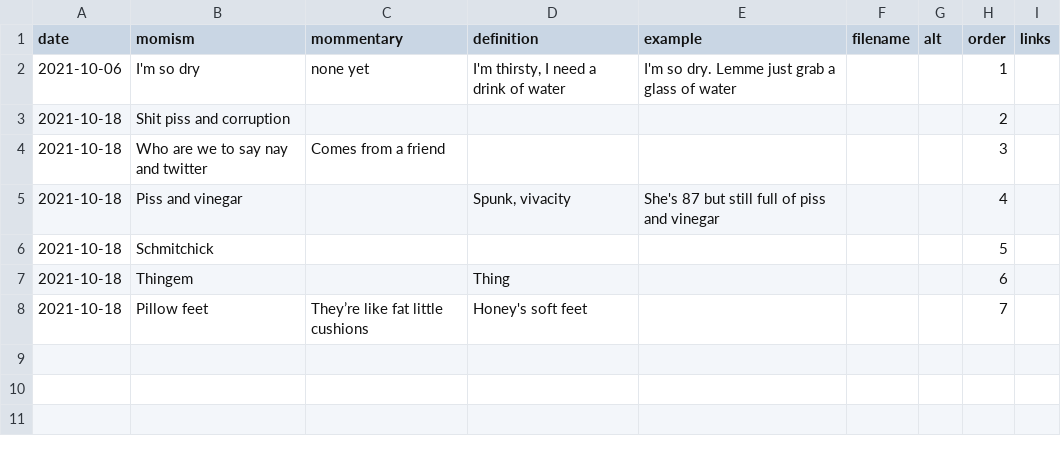
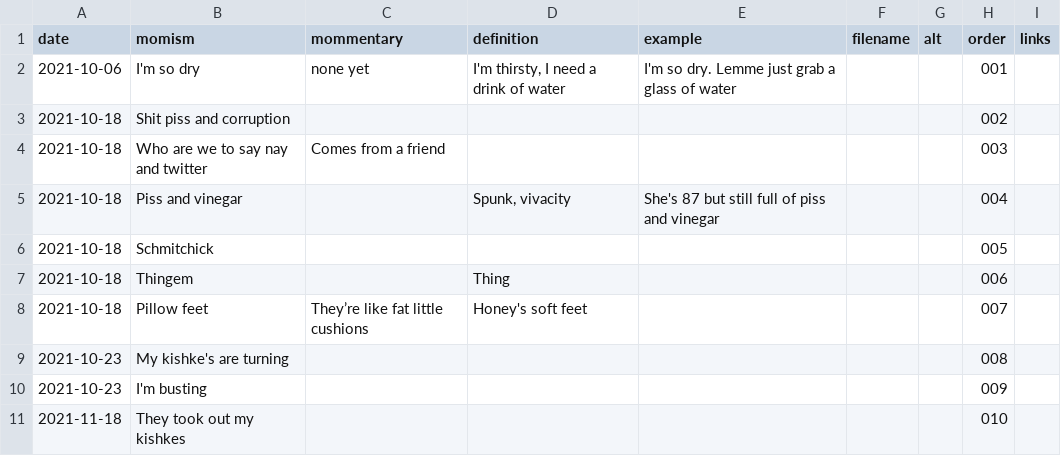
Before and after one commit to summerhays/honey_mom, a CSV file: _data/honey-mom-csv.csv, drawn as a sheet.

Commit message:
new momism

```diff
--- a/_data/honey-mom-csv.csv
+++ b/_data/honey-mom-csv.csv
@@ -1,8 +1,11 @@
 date,momism,mommentary,definition,example,filename,alt,order,links
-2021-10-06,"I'm so dry ",none yet,"I'm thirsty, I need a drink of water","I'm so dry. Lemme just grab a glass of water",,,1,
-2021-10-18,Shit piss and corruption ,,,,,,2,
-2021-10-18,Who are we to say nay and twitter,Comes from a friend,,,,,3,
-2021-10-18,Piss and vinegar,,"Spunk, vivacity",She's 87 but still full of piss and vinegar,,,4,
-2021-10-18,Schmitchick,,,,,,5,
-2021-10-18,Thingem,,Thing,,,,6,
-2021-10-18,Pillow feet,They’re like fat little cushions,Honey's soft feet,,,,7,
+2021-10-06,I'm so dry ,none yet,"I'm thirsty, I need a drink of water",I'm so dry. Lemme just grab a glass of water,,,001,
+2021-10-18,Shit piss and corruption ,,,,,,002,
+2021-10-18,Who are we to say nay and twitter,Comes from a friend,,,,,003,
+2021-10-18,Piss and vinegar,,"Spunk, vivacity",She's 87 but still full of piss and vinegar,,,004,
+2021-10-18,Schmitchick,,,,,,005,
+2021-10-18,Thingem,,Thing,,,,006,
+2021-10-18,Pillow feet,They’re like fat little cushions,Honey's soft feet,,,,007,
+2021-10-23,My kishke's are turning,,,,,,008,
+2021-10-23,I'm busting,,,,,,009,
+2021-11-18,They took out my kishkes,,,,,,010,
```
Also changed, not shown: 1 other file.
